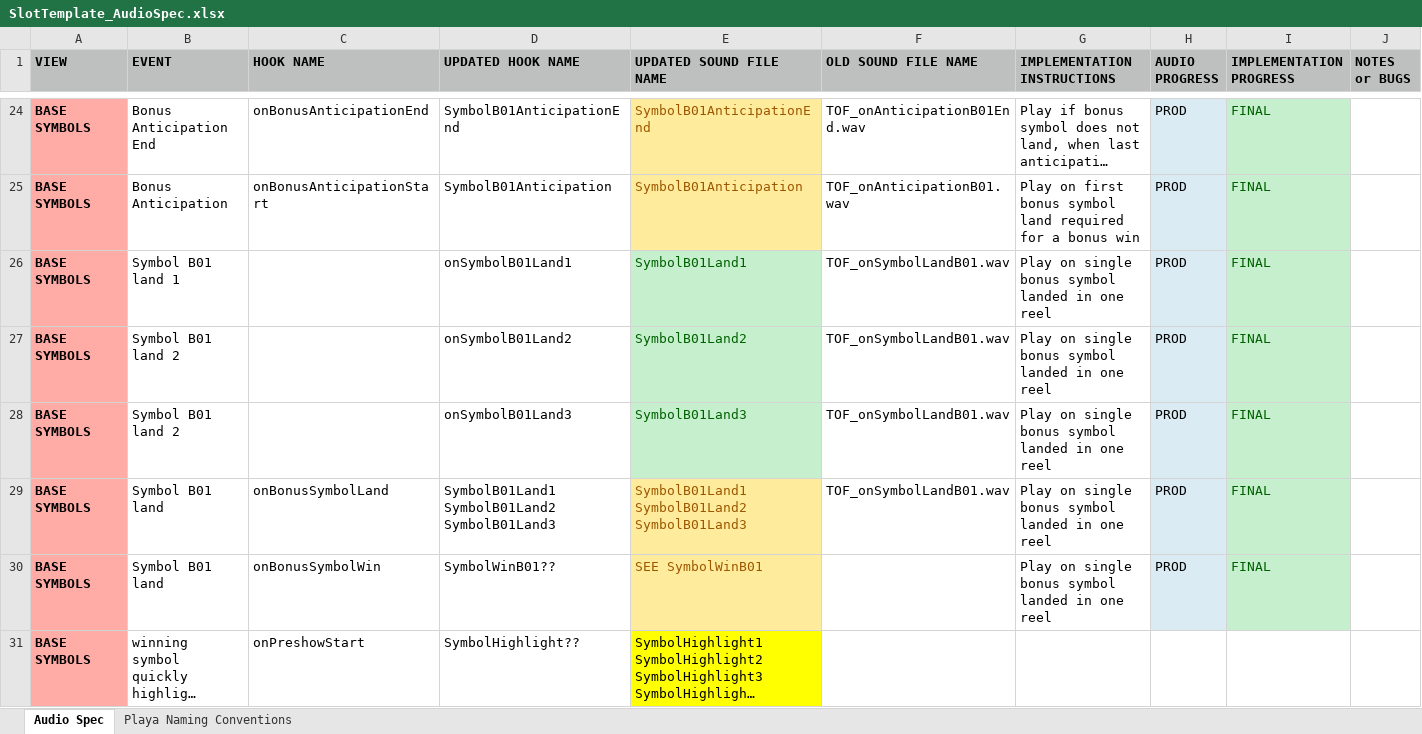
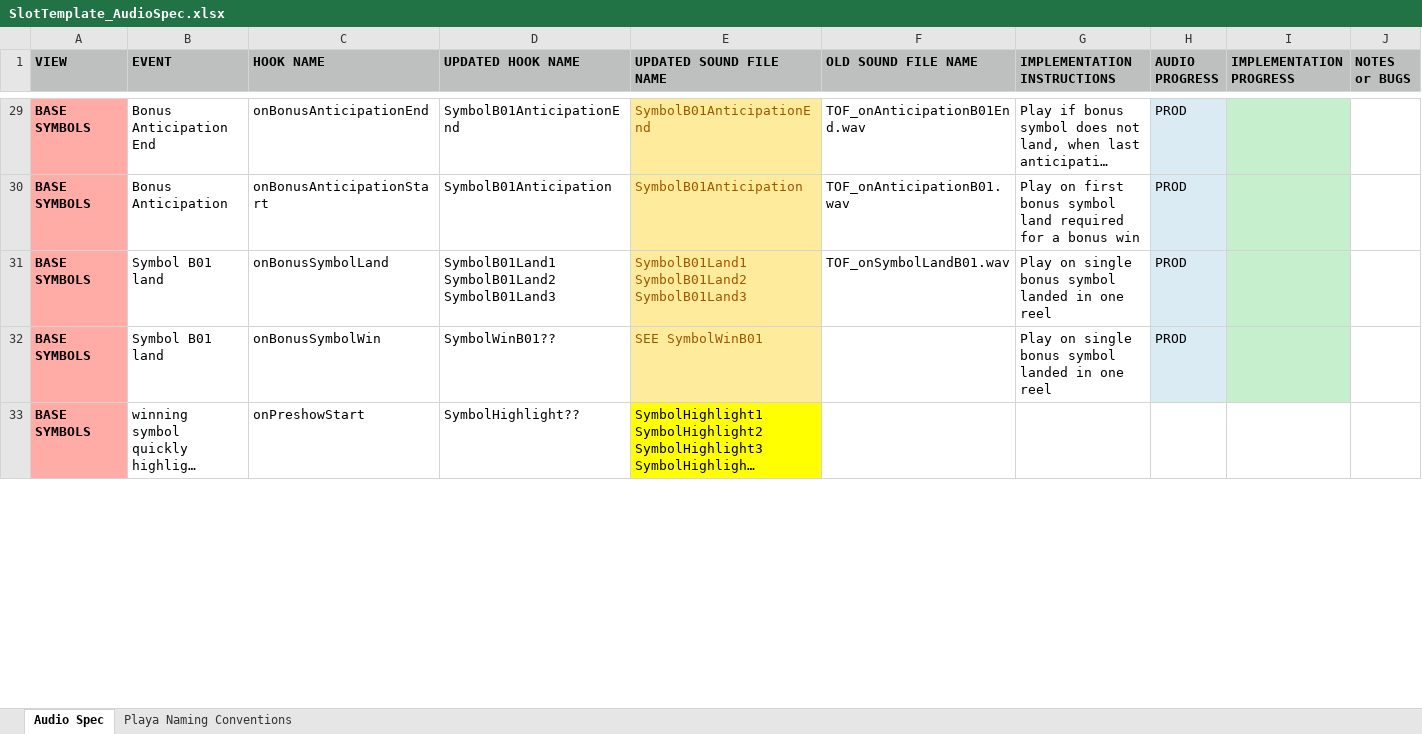
Before and after one commit to Bojan20/slot-template-audio-howler, an Excel workbook: SlotTemplate_AudioSpec.xlsx, sheet Audio Spec, drawn as a sheet; only a part is shown, gaps mark what is left out; long unchanged cells end in …; values as stored, in another font and other column widths than the file's, no borders; removed rows and columns are numbered as before the commit, all else as after; rows hold the shown columns only; the diff covers the shown part only; the diff names each change by its address in the sheet, - before the commit and + after, or states it on an @@ line.

Commit message:
added new temp audio, updated spec

```diff
--- a/SlotTemplate_AudioSpec.xlsx (sheet Audio Spec)
+++ b/SlotTemplate_AudioSpec.xlsx (sheet Audio Spec)
-I29:I30 (IMPLEMENTATION PROGRESS): FINAL
+I29:I30 (IMPLEMENTATION PROGRESS): (empty)
-row 26: BASE SYMBOLS | Symbol B01 land 1 |  | onSymbolB01Land1 | SymbolB01Land1 | TOF_onSymbolLandB01.wav | Play on single bonus symbol landed in one reel | PROD | FINAL
-row 27: BASE SYMBOLS | Symbol B01 land 2 |  | onSymbolB01Land2 | SymbolB01Land2 | TOF_onSymbolLandB01.wav | Play on single bonus symbol landed in one reel | PROD | FINAL
-row 28: BASE SYMBOLS | Symbol B01 land 2 |  | onSymbolB01Land3 | SymbolB01Land3 | TOF_onSymbolLandB01.wav | Play on single bonus symbol landed in one reel | PROD | FINAL
-I31:I32 (IMPLEMENTATION PROGRESS): FINAL
+I31:I32 (IMPLEMENTATION PROGRESS): (empty)
```
Also changed, not shown: 12 added rows, 4 removed rows and 125 edited cells elsewhere in this sheet, 12 other files.
